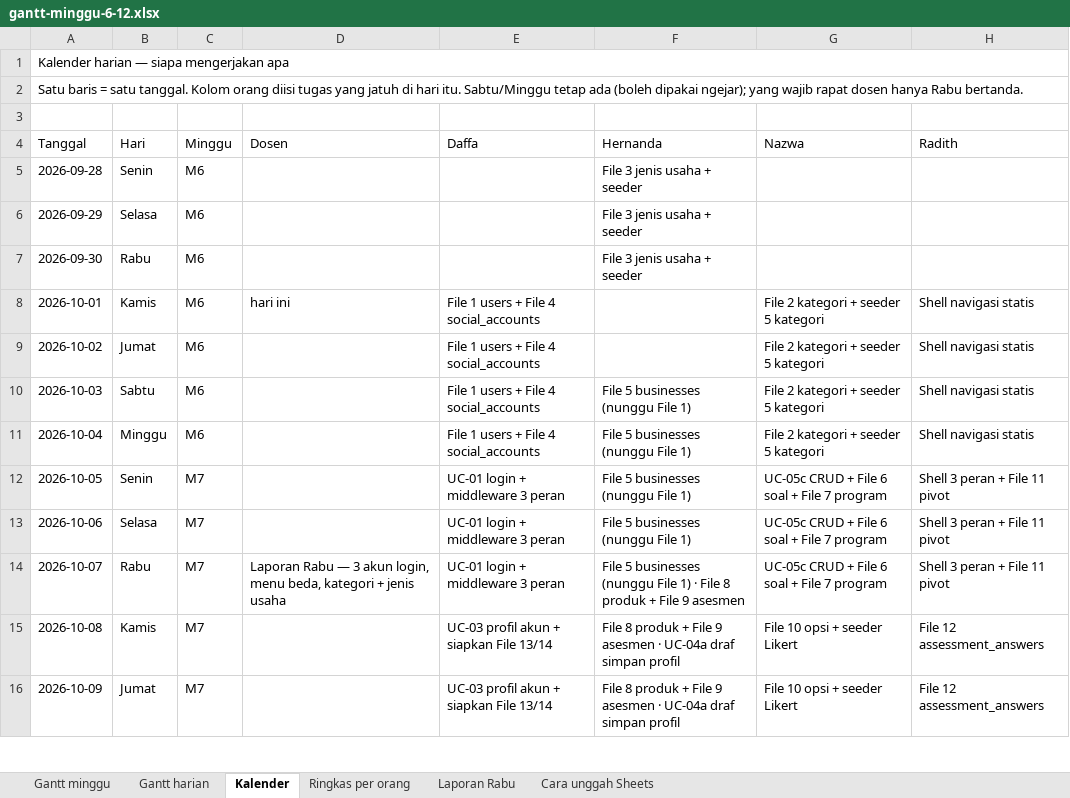
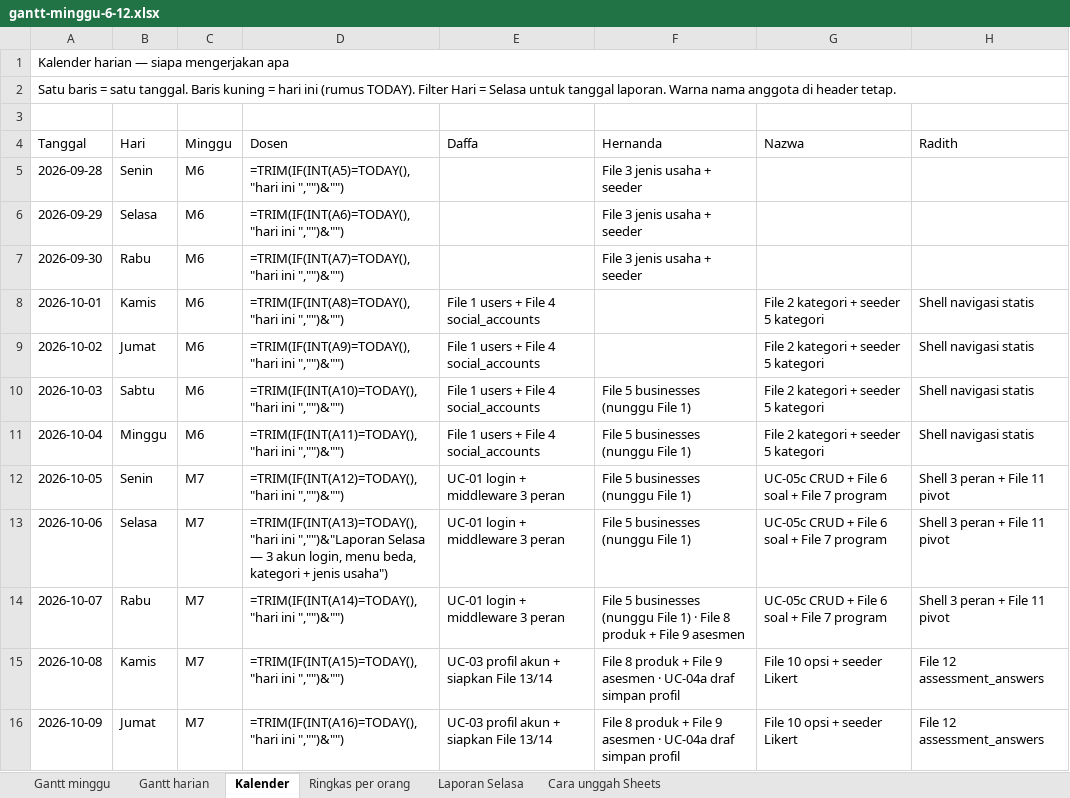
Before and after one commit to daffaputra09/pbl-tumbuh-umkm, an Excel workbook: docs/gantt-minggu-6-12.xlsx, sheet Kalender, drawn as a sheet; only a part is shown; values as stored, in another font and other column widths than the file's, no cell formats; formulas without a stored value are shown as written; conditional formats not drawn; the diff covers the shown part only; the diff names each change by its address in the sheet, - before the commit and + after, or states it on an @@ line.

```diff
--- a/docs/gantt-minggu-6-12.xlsx (sheet Kalender)
+++ b/docs/gantt-minggu-6-12.xlsx (sheet Kalender)
-sheet tab: Laporan Rabu
+sheet tab: Laporan Selasa
-A2 (Tanggal): …satu tanggal. Kolom orang diisi tugas yang jatuh di hari itu. Sabtu/Minggu tetap ada (boleh dipakai ngejar); yang wajib rapat dosen hanya Rabu bertanda.
+A2 (Tanggal): …satu tanggal. Baris kuning = hari ini (rumus TODAY). Filter Hari = Selasa untuk tanggal laporan. Warna nama anggota di header tetap.
-D5 (Dosen): (empty)
+D5 (Dosen): =TRIM(IF(INT(A5)=TODAY(),"hari ini ","")&"")
-D6 (Dosen): (empty)
+D6 (Dosen): =TRIM(IF(INT(A6)=TODAY(),"hari ini ","")&"")
-D7 (Dosen): (empty)
+D7 (Dosen): =TRIM(IF(INT(A7)=TODAY(),"hari ini ","")&"")
-D8 (Dosen): hari ini
+D8 (Dosen): =TRIM(IF(INT(A8)=TODAY(),"hari ini ","")&"")
-D9 (Dosen): (empty)
+D9 (Dosen): =TRIM(IF(INT(A9)=TODAY(),"hari ini ","")&"")
-D10 (Dosen): (empty)
+D10 (Dosen): =TRIM(IF(INT(A10)=TODAY(),"hari ini ","")&"")
-D11 (Dosen): (empty)
+D11 (Dosen): =TRIM(IF(INT(A11)=TODAY(),"hari ini ","")&"")
-D12 (Dosen): (empty)
+D12 (Dosen): =TRIM(IF(INT(A12)=TODAY(),"hari ini ","")&"")
-D13 (Dosen): (empty)
+D13 (Dosen): =TRIM(IF(INT(A13)=TODAY(),"hari ini ","")&"Laporan Selasa — 3 akun login, menu beda, kategori + jenis usaha")
-D14 (Dosen): Laporan Rabu — 3 akun login, menu beda, kategori + jenis usaha
+D14 (Dosen): =TRIM(IF(INT(A14)=TODAY(),"hari ini ","")&"")
-D15 (Dosen): (empty)
+D15 (Dosen): =TRIM(IF(INT(A15)=TODAY(),"hari ini ","")&"")
-D16 (Dosen): (empty)
+D16 (Dosen): =TRIM(IF(INT(A16)=TODAY(),"hari ini ","")&"")
```
Also changed, not shown: 37 edited cells elsewhere in this sheet, sheet Gantt harian, sheet Gantt minggu, sheet Ringkas per orang, sheet Laporan Selasa, sheet Cara unggah Sheets, cell formats, 2 other files.
